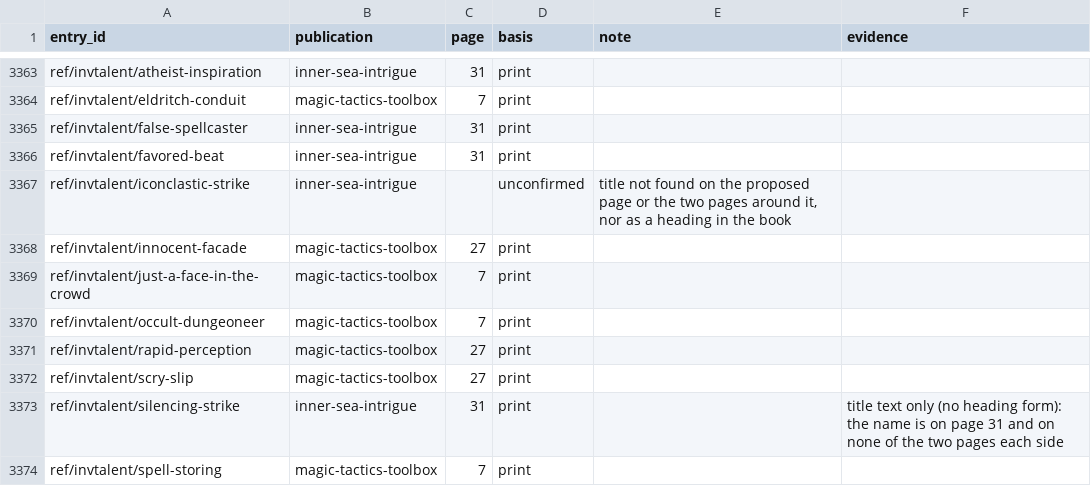
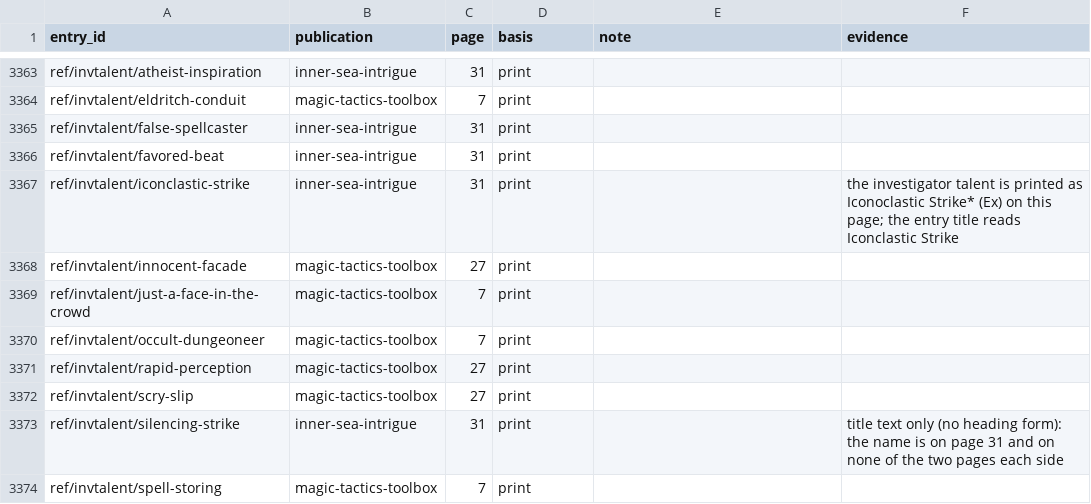
Before and after one commit to phynics/cast-iron-data, a TSV file: scripts/citation-print-pages-170.tsv, drawn as a sheet; only a part is shown, gaps mark what is left out.

```diff
--- a/scripts/citation-print-pages-170.tsv
+++ b/scripts/citation-print-pages-170.tsv
@@ -3366,3 +3366,3 @@ ref/invtalent/false-spellcaster	inner-sea-intrigue	31	print
 ref/invtalent/favored-beat	inner-sea-intrigue	31	print		
-ref/invtalent/iconclastic-strike	inner-sea-intrigue		unconfirmed	title not found on the proposed page or the two pages around it, nor as a heading in the book	
+ref/invtalent/iconclastic-strike	inner-sea-intrigue	31	print		the investigator talent is printed as Iconoclastic Strike* (Ex) on this page; the entry title reads Iconclastic Strike
 ref/invtalent/innocent-facade	magic-tactics-toolbox	27	print		
```
Also changed, not shown: scripts/citation-review-170.tsv, 1 other file.
